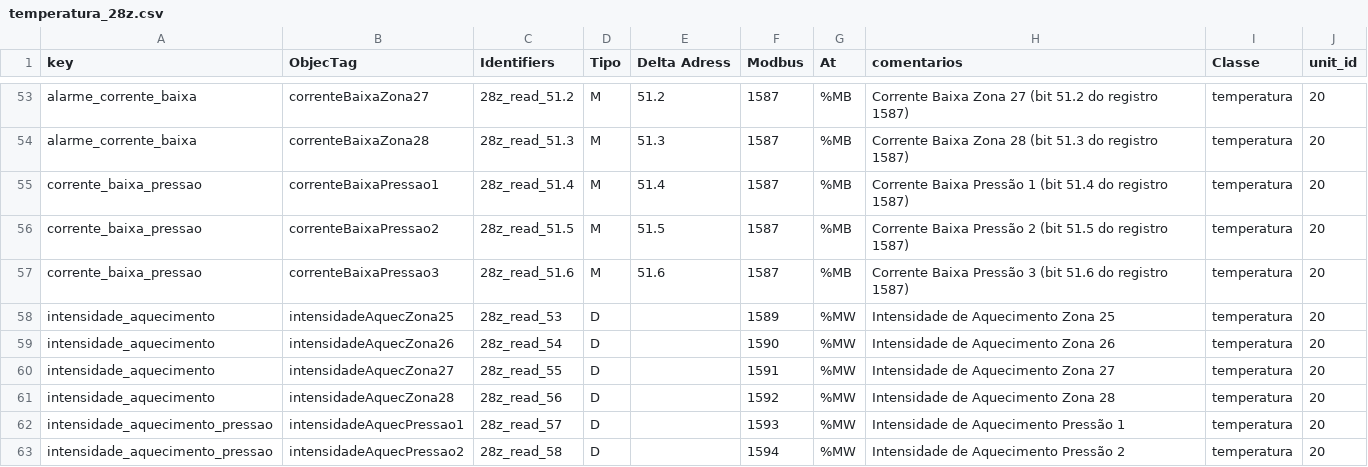
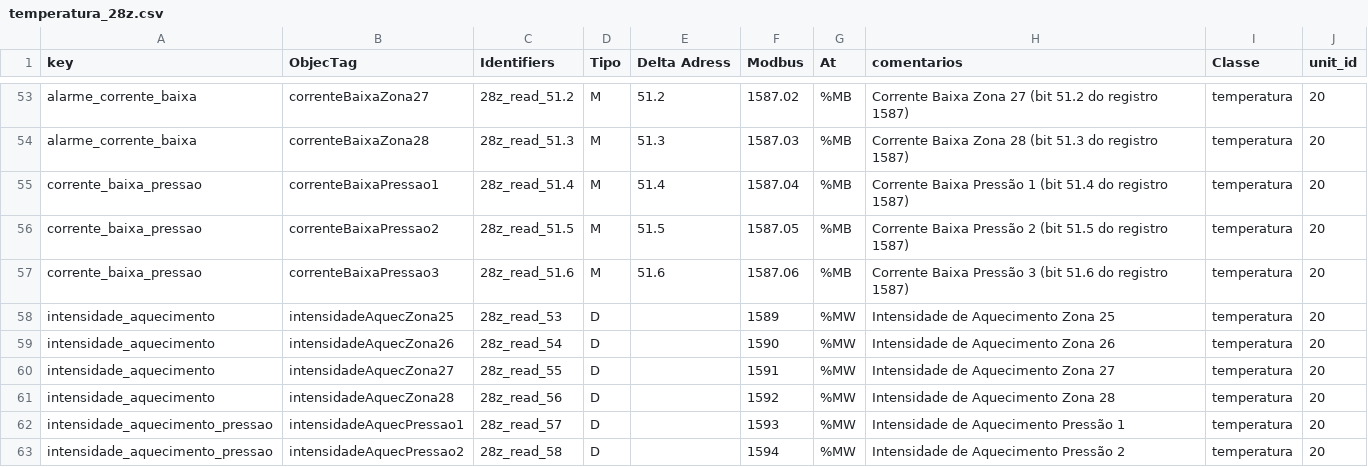
Before and after one commit to AbnerVasconcelos/gateway-mms-01, a CSV file: tables/temperatura_28z.csv, drawn as a sheet; only a part is shown, gaps mark what is left out; the diff covers the shown part only; the diff names each change by its address in the sheet, - before the commit and + after, or states it on an @@ line.

```diff
--- a/tables/temperatura_28z.csv
+++ b/tables/temperatura_28z.csv
-F53 (Modbus): 1587
+F53 (Modbus): 1587.02
-F54 (Modbus): 1587
+F54 (Modbus): 1587.03
-F55 (Modbus): 1587
+F55 (Modbus): 1587.04
-F56 (Modbus): 1587
+F56 (Modbus): 1587.05
-F57 (Modbus): 1587
+F57 (Modbus): 1587.06
```
Also changed, not shown: 19 edited cells elsewhere in this file, tables/temperatura_24z.csv, 8 other files.
